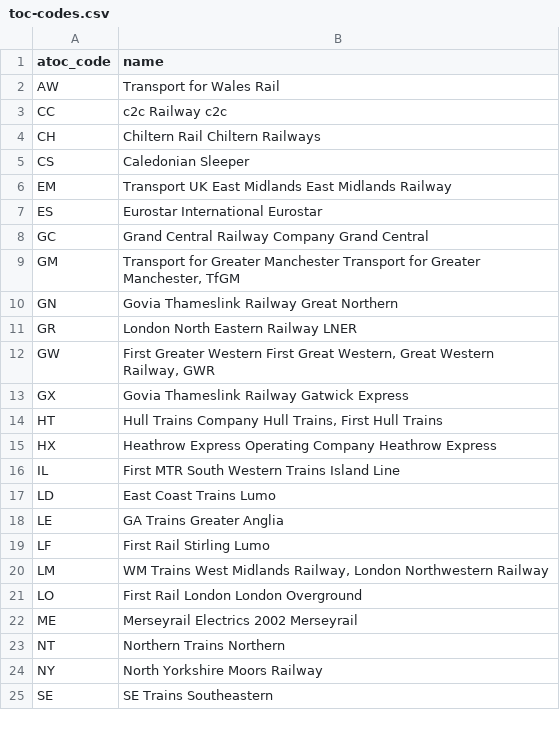
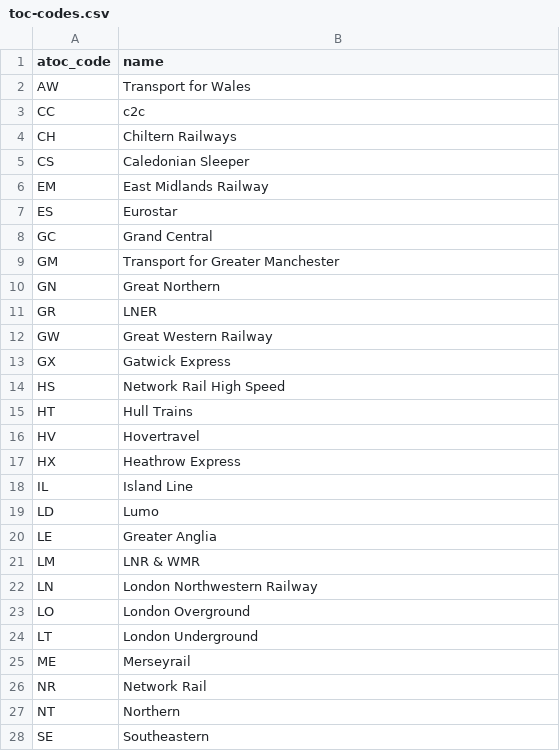
Before and after one commit to Distant-Signal/ds-core, a CSV file: reference-data/toc-codes.csv, drawn as a sheet; only a part is shown; the diff covers the shown part only.

```diff
--- a/reference-data/toc-codes.csv
+++ b/reference-data/toc-codes.csv
@@ -1,25 +1,28 @@
 atoc_code,name
-AW,Transport for Wales Rail
-CC,c2c Railway c2c
-CH,Chiltern Rail Chiltern Railways
+AW,Transport for Wales
+CC,c2c
+CH,Chiltern Railways
 CS,Caledonian Sleeper
-EM,Transport UK East Midlands East Midlands Railway
-ES,Eurostar International Eurostar
-GC,Grand Central Railway Company Grand Central
-GM,"Transport for Greater Manchester Transport for Greater Manchester, TfGM"
-GN,Govia Thameslink Railway Great Northern
-GR,London North Eastern Railway LNER
-GW,"First Greater Western First Great Western, Great Western Railway, GWR"
-GX,Govia Thameslink Railway Gatwick Express
-HT,"Hull Trains Company Hull Trains, First Hull Trains"
-HX,Heathrow Express Operating Company Heathrow Express
-IL,First MTR South Western Trains Island Line
-LD,East Coast Trains Lumo
-LE,GA Trains Greater Anglia
-LF,First Rail Stirling Lumo
-LM,"WM Trains West Midlands Railway, London Northwestern Railway"
-LO,First Rail London London Overground
-ME,Merseyrail Electrics 2002 Merseyrail
-NT,Northern Trains Northern
-NY,North Yorkshire Moors Railway
-SE,SE Trains Southeastern
+EM,East Midlands Railway
+ES,Eurostar
+GC,Grand Central
+GM,Transport for Greater Manchester
+GN,Great Northern
+GR,LNER
+GW,Great Western Railway
+GX,Gatwick Express
+HS,Network Rail High Speed
+HT,Hull Trains
+HV,Hovertravel
+HX,Heathrow Express
+IL,Island Line
+LD,Lumo
+LE,Greater Anglia
+LM,LNR & WMR
+LN,London Northwestern Railway
+LO,London Overground
+LT,London Underground
+ME,Merseyrail
+NR,Network Rail
+NT,Northern
+SE,Southeastern
```
Also changed, not shown: 5 added rows, 1 removed row and 7 edited cells elsewhere in this file, 10 other files.
